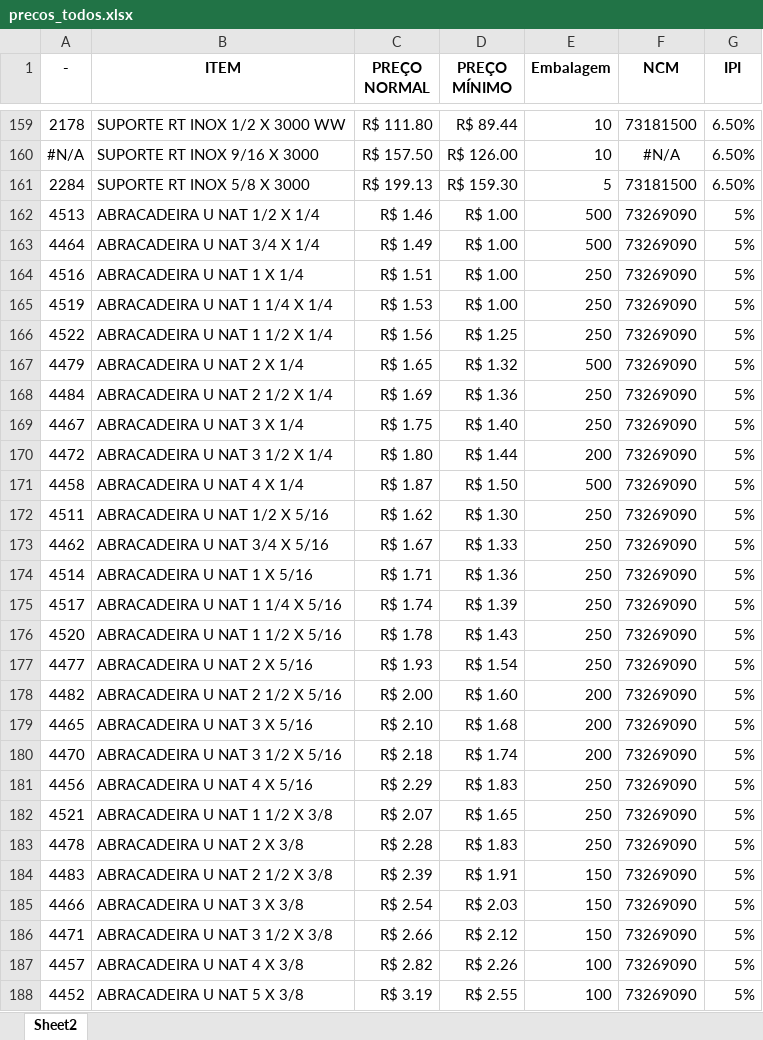
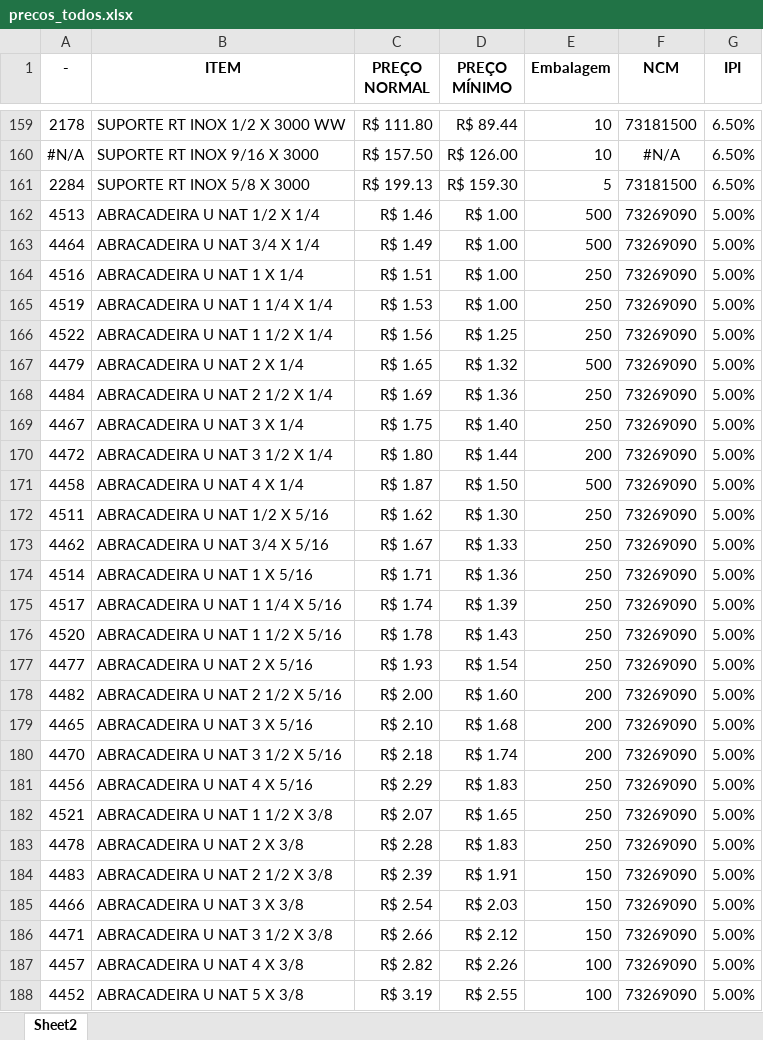
Before and after one commit to becegato229-star/tabela-precos, an Excel workbook: dados/precos_todos.xlsx, sheet Sheet2, drawn as a sheet; only a part is shown, gaps mark what is left out; values as stored, in another font and other column widths than the file's, no borders; the diff covers the shown part only; the diff names each change by its address in the sheet, - before the commit and + after, or states it on an @@ line.

Commit message:
Add files via upload

```diff
--- a/dados/precos_todos.xlsx (sheet Sheet2)
+++ b/dados/precos_todos.xlsx (sheet Sheet2)
-G162:G188 (IPI): 5%
+G162:G188 (IPI): 5.00%
```
Also changed, not shown: 777 edited cells elsewhere in this sheet.
